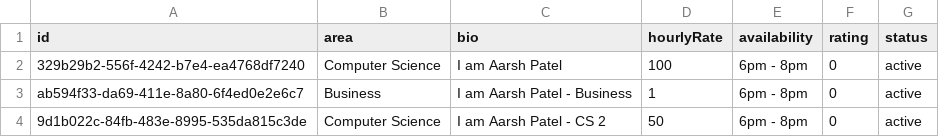
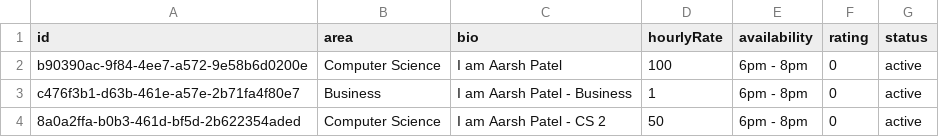
Before and after one commit to aarshrpatel/MentorHub, a CSV file: database/mentors.csv, drawn as a sheet.

```diff
--- a/database/mentors.csv
+++ b/database/mentors.csv
@@ -1,4 +1,4 @@
 id,area,bio,hourlyRate,availability,rating,status
-329b29b2-556f-4242-b7e4-ea4768df7240,Computer Science,I am Aarsh Patel,100,6pm - 8pm,0,active
-ab594f33-da69-411e-8a80-6f4ed0e2e6c7,Business,I am Aarsh Patel - Business,1,6pm - 8pm,0,active
-9d1b022c-84fb-483e-8995-535da815c3de,Computer Science,I am Aarsh Patel - CS 2,50,6pm - 8pm,0,active
+b90390ac-9f84-4ee7-a572-9e58b6d0200e,Computer Science,I am Aarsh Patel,100,6pm - 8pm,0,active
+c476f3b1-d63b-461e-a57e-2b71fa4f80e7,Business,I am Aarsh Patel - Business,1,6pm - 8pm,0,active
+8a0a2ffa-b0b3-461d-bf5d-2b622354aded,Computer Science,I am Aarsh Patel - CS 2,50,6pm - 8pm,0,active
```
Also changed, not shown: database/student.csv, database/user.csv, 4 other files.
